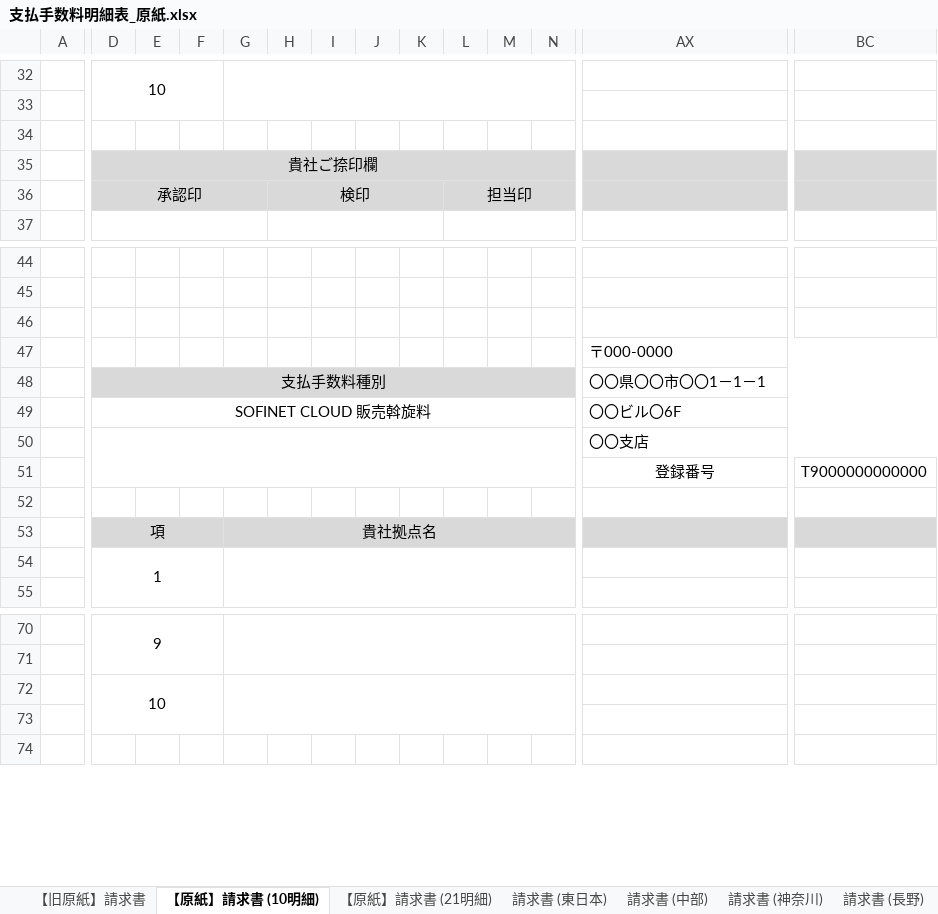
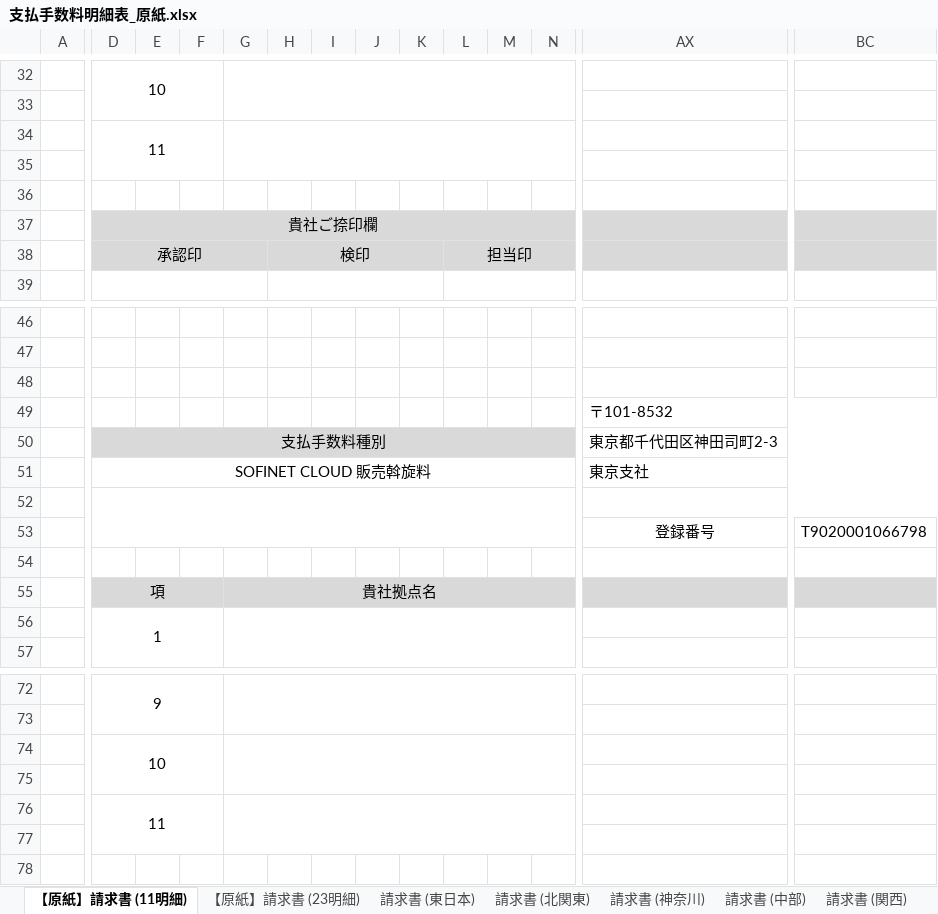
Before and after one commit to pyonkiti/raku_renkei, an Excel workbook: excel/moto/支払手数料明細表_原紙.xlsx, sheet 【原紙】請求書 (11明細), drawn as a sheet; only a part is shown, gaps mark what is left out; values as stored, in another font and other column widths than the file's, no borders; removed rows and columns are numbered as before the commit, all else as after; rows hold the shown columns only; the diff covers the shown part only; the diff names each change by its address in the sheet, - before the commit and + after, or states it on an @@ line.

```diff
--- a/excel/moto/支払手数料明細表_原紙.xlsx (sheet 【原紙】請求書 (11明細))
+++ b/excel/moto/支払手数料明細表_原紙.xlsx (sheet 【原紙】請求書 (11明細))
-sheet tab: 【原紙】請求書 (10明細)
+sheet tab: 【原紙】請求書 (11明細)
-sheet tab: 【原紙】請求書 (21明細)
+sheet tab: 【原紙】請求書 (23明細)
-sheet tab: 【旧原紙】請求書
-sheet tab: 請求書 (長野)
@@ sheet tab order changed: 【原紙】請求書 (11明細) | 【原紙】請求書 (23明細) | 請求書 (東日本) | 請求書 (北関東) | 請求書 (神奈川) | 請求書 (中部) | 請求書 (関西) @@
+row 34:  | 11
+row 35: (empty)
-AX49: 〒000-0000
+AX49: 〒101-8532
-AX50: 〇〇県〇〇市〇〇1－1－1
+AX50: 東京都千代田区神田司町2-3
-AX51: 〇〇ビル〇6F
+AX51: 東京支社
-AX52: 〇〇支店
+AX52: (empty)
-BC53: T9000000000000
+BC53: T9020001066798
-D72:F73 merged
+D74:F75 merged
-G72:P73 merged
+G74:P75 merged
+row 75: (empty)
+row 76:  | 11
```
Also changed, not shown: merged cells elsewhere in this sheet, sheet 【原紙】請求書 (23明細), sheet 請求書 (中国), sheet 請求書 (関西), sheet 請求書 (北関東), sheet 請求書 (東日本), sheet 請求書 (中部), 2 more sheets, other sheet tabs, excel/moto/支払手数料明細表_原紙_bkup.xlsx, 3 other files.
